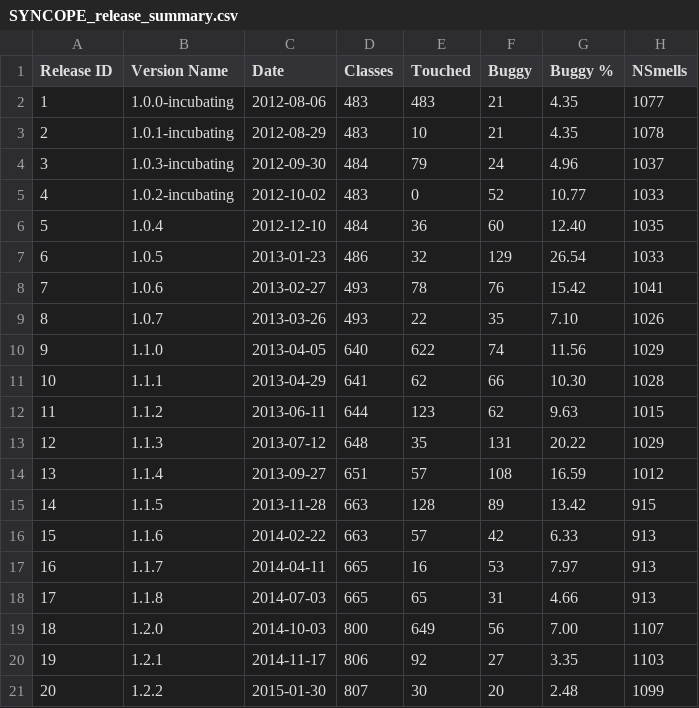
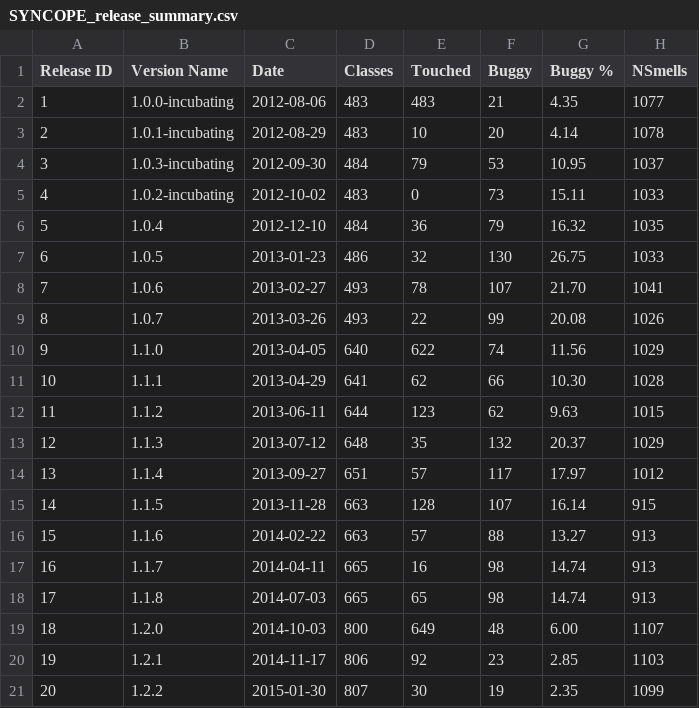
Before and after one commit to NicolaViolante/isw2-syncope, a CSV file: data/SYNCOPE_release_summary.csv, drawn as a sheet; only a part is shown; the diff covers the shown part only.

```diff
--- a/data/SYNCOPE_release_summary.csv
+++ b/data/SYNCOPE_release_summary.csv
@@ -2,9 +2,9 @@ Release ID,Version Name,Date,Classes,Touched,Buggy,Buggy %,NSmells
 1,1.0.0-incubating,2012-08-06,483,483,21,4.35,1077
-2,1.0.1-incubating,2012-08-29,483,10,21,4.35,1078
-3,1.0.3-incubating,2012-09-30,484,79,24,4.96,1037
-4,1.0.2-incubating,2012-10-02,483,0,52,10.77,1033
-5,1.0.4,2012-12-10,484,36,60,12.40,1035
-6,1.0.5,2013-01-23,486,32,129,26.54,1033
-7,1.0.6,2013-02-27,493,78,76,15.42,1041
-8,1.0.7,2013-03-26,493,22,35,7.10,1026
+2,1.0.1-incubating,2012-08-29,483,10,20,4.14,1078
+3,1.0.3-incubating,2012-09-30,484,79,53,10.95,1037
+4,1.0.2-incubating,2012-10-02,483,0,73,15.11,1033
+5,1.0.4,2012-12-10,484,36,79,16.32,1035
+6,1.0.5,2013-01-23,486,32,130,26.75,1033
+7,1.0.6,2013-02-27,493,78,107,21.70,1041
+8,1.0.7,2013-03-26,493,22,99,20.08,1026
 9,1.1.0,2013-04-05,640,622,74,11.56,1029
@@ -12,10 +12,10 @@ Release ID,Version Name,Date,Classes,Touched,Buggy,Buggy %,NSmells
 11,1.1.2,2013-06-11,644,123,62,9.63,1015
-12,1.1.3,2013-07-12,648,35,131,20.22,1029
-13,1.1.4,2013-09-27,651,57,108,16.59,1012
-14,1.1.5,2013-11-28,663,128,89,13.42,915
-15,1.1.6,2014-02-22,663,57,42,6.33,913
-16,1.1.7,2014-04-11,665,16,53,7.97,913
-17,1.1.8,2014-07-03,665,65,31,4.66,913
-18,1.2.0,2014-10-03,800,649,56,7.00,1107
-19,1.2.1,2014-11-17,806,92,27,3.35,1103
-20,1.2.2,2015-01-30,807,30,20,2.48,1099
+12,1.1.3,2013-07-12,648,35,132,20.37,1029
+13,1.1.4,2013-09-27,651,57,117,17.97,1012
+14,1.1.5,2013-11-28,663,128,107,16.14,915
+15,1.1.6,2014-02-22,663,57,88,13.27,913
+16,1.1.7,2014-04-11,665,16,98,14.74,913
+17,1.1.8,2014-07-03,665,65,98,14.74,913
+18,1.2.0,2014-10-03,800,649,48,6.00,1107
+19,1.2.1,2014-11-17,806,92,23,2.85,1103
+20,1.2.2,2015-01-30,807,30,19,2.35,1099
```
Also changed, not shown: 6 edited cells elsewhere in this file, data/SYNCOPE_versions.csv, 6 other files.
